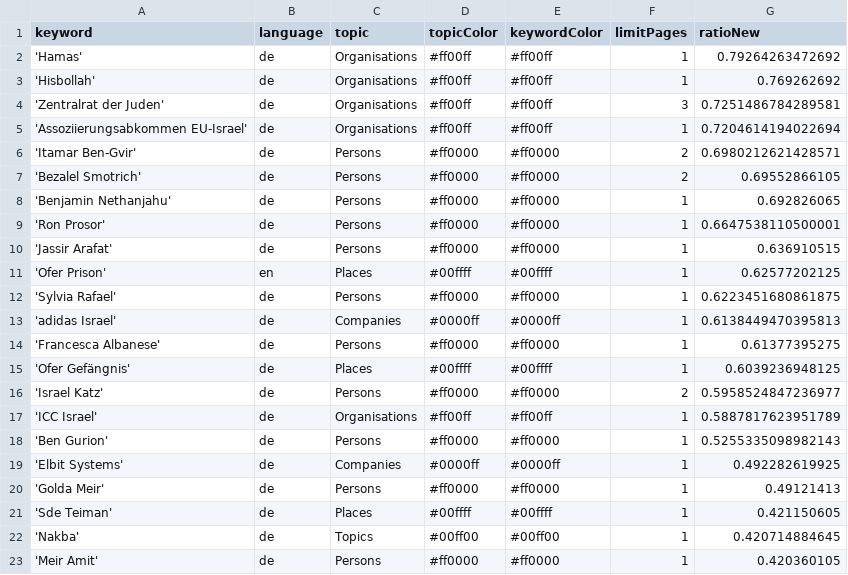
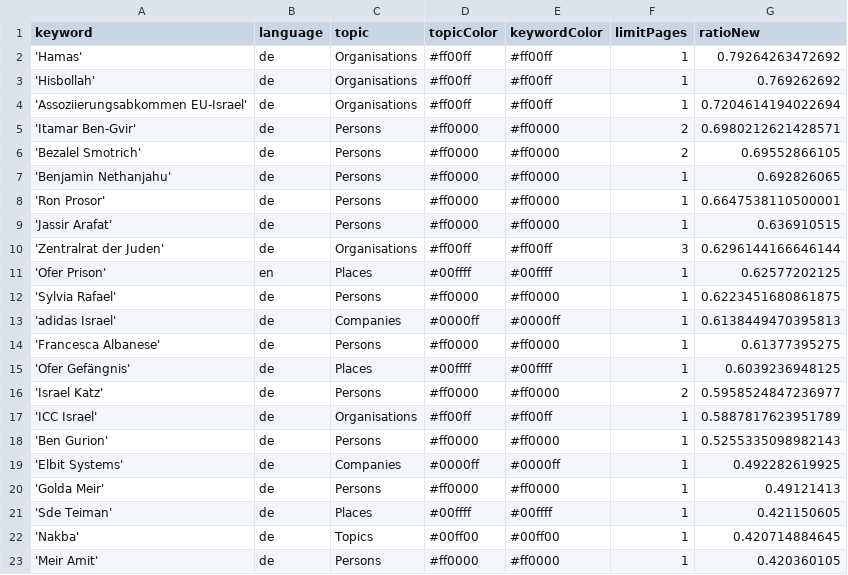
Before and after one commit to claba-news/nakbaIsComing, a CSV file: keywords.csv, drawn as a sheet.

Commit message:
Commit from GitHub Actions (harvest:0.0)

```diff
--- a/keywords.csv
+++ b/keywords.csv
@@ -3,3 +3,2 @@ keyword,language,topic,topicColor,keywordColor,limitPages,ratioNew
 'Hisbollah',de,Organisations,#ff00ff,#ff00ff,1,0.769262692
-'Zentralrat der Juden',de,Organisations,#ff00ff,#ff00ff,3,0.7251486784289581
 'Assoziierungsabkommen EU-Israel',de,Organisations,#ff00ff,#ff00ff,1,0.7204614194022694
@@ -10,2 +9,3 @@ keyword,language,topic,topicColor,keywordColor,limitPages,ratioNew
 'Jassir Arafat',de,Persons,#ff0000,#ff0000,1,0.636910515
+'Zentralrat der Juden',de,Organisations,#ff00ff,#ff00ff,3,0.6296144166646144
 'Ofer Prison',en,Places,#00ffff,#00ffff,1,0.62577202125
```
